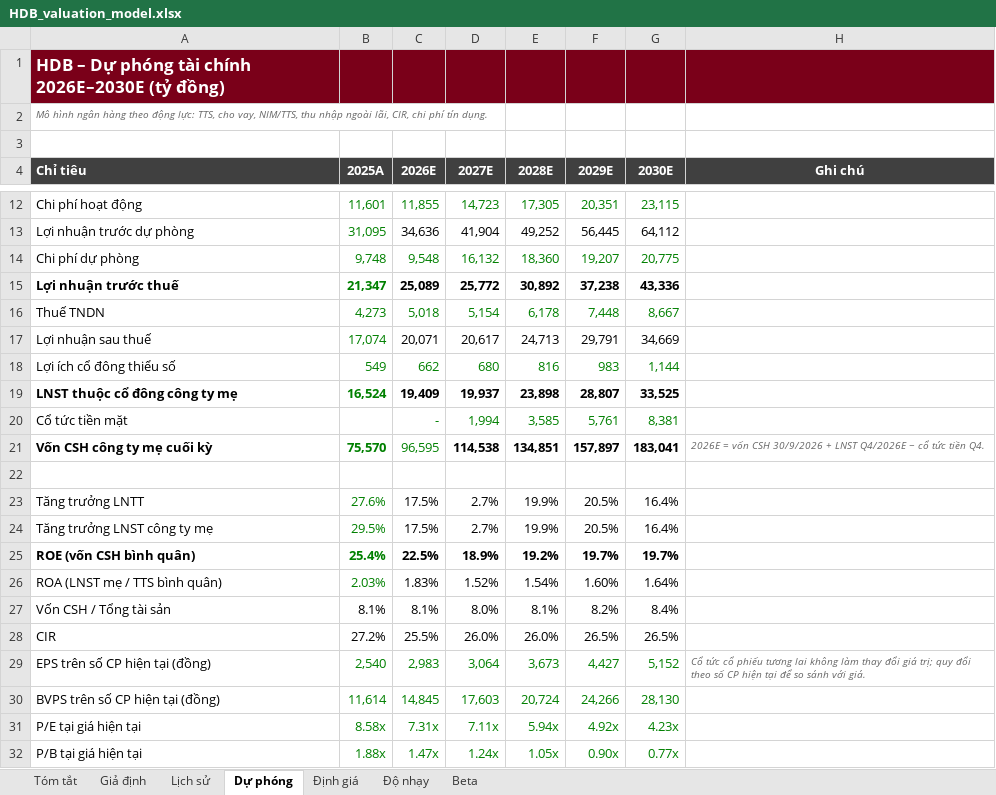
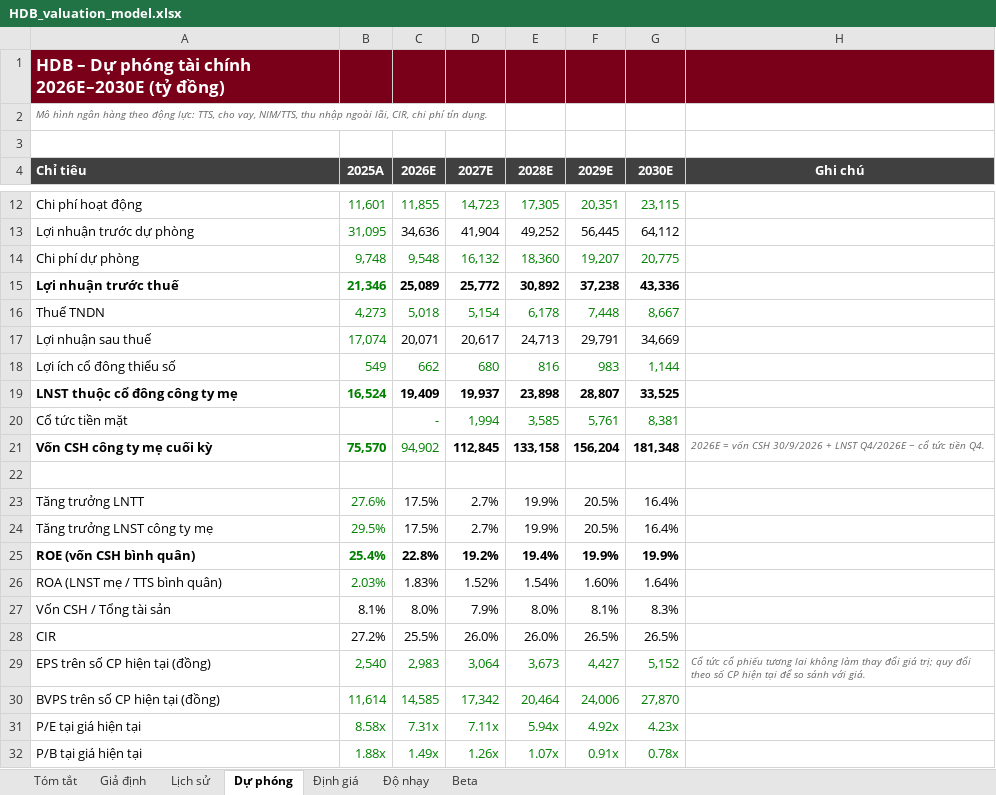
Before and after one commit to khaivodanang/khaivodanang.github.io, an Excel workbook: research/HDB_valuation_model.xlsx, sheet Dự phóng, drawn as a sheet; only a part is shown, gaps mark what is left out; values as stored, in another font and other column widths than the file's, no borders; the diff names each change by its address in the sheet, - before the commit and + after, or states it on an @@ line.

```diff
--- a/research/HDB_valuation_model.xlsx (sheet Dự phóng)
+++ b/research/HDB_valuation_model.xlsx (sheet Dự phóng)
-B15 (2025A): 21,347
+B15 (2025A): 21,346
-C21 (2026E): 96,595
+C21 (2026E): 94,902
-D21 (2027E): 114,538
+D21 (2027E): 112,845
-E21 (2028E): 134,851
+E21 (2028E): 133,158
-F21 (2029E): 157,897
+F21 (2029E): 156,204
-G21 (2030E): 183,041
+G21 (2030E): 181,348
-C25 (2026E): 22.5%
+C25 (2026E): 22.8%
-D25 (2027E): 18.9%
+D25 (2027E): 19.2%
-E25 (2028E): 19.2%
+E25 (2028E): 19.4%
-F25 (2029E): 19.7%
+F25 (2029E): 19.9%
-G25 (2030E): 19.7%
+G25 (2030E): 19.9%
-C27 (2026E): 8.1%
+C27 (2026E): 8.0%
-D27 (2027E): 8.0%
+D27 (2027E): 7.9%
-E27 (2028E): 8.1%
+E27 (2028E): 8.0%
-F27 (2029E): 8.2%
+F27 (2029E): 8.1%
-G27 (2030E): 8.4%
+G27 (2030E): 8.3%
-C30 (2026E): 14,845
+C30 (2026E): 14,585
-D30 (2027E): 17,603
+D30 (2027E): 17,342
-E30 (2028E): 20,724
+E30 (2028E): 20,464
-F30 (2029E): 24,266
+F30 (2029E): 24,006
-G30 (2030E): 28,130
+G30 (2030E): 27,870
-C32 (2026E): 1.47x
+C32 (2026E): 1.49x
-D32 (2027E): 1.24x
+D32 (2027E): 1.26x
-E32 (2028E): 1.05x
+E32 (2028E): 1.07x
-F32 (2029E): 0.90x
+F32 (2029E): 0.91x
-G32 (2030E): 0.77x
+G32 (2030E): 0.78x
```
Also changed, not shown: sheet Beta, sheet Độ nhạy, sheet Định giá, sheet Giả định, sheet Tóm tắt, sheet Lịch sử, formulas that keep their value, 3 other files.
